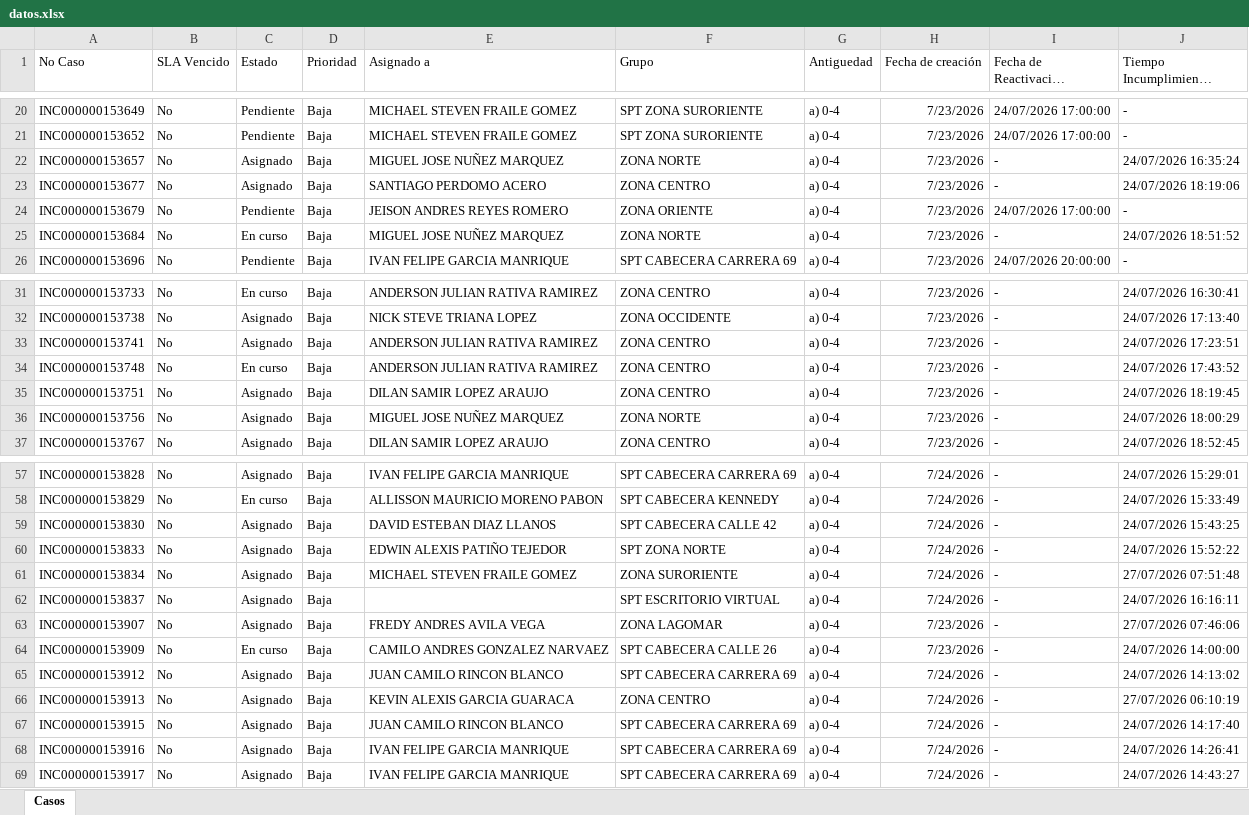
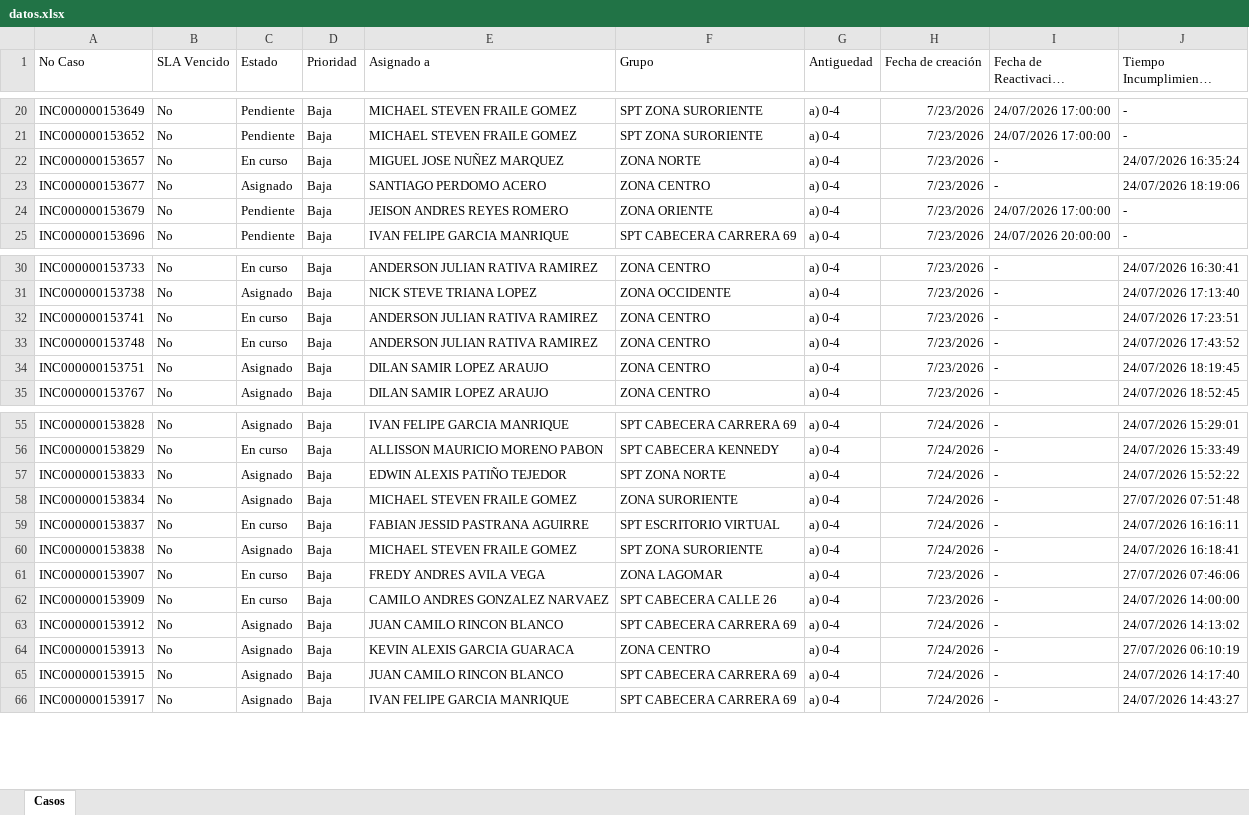
Before and after one commit to gersoncs/SPT, an Excel workbook: datos.xlsx, sheet Casos, drawn as a sheet; only a part is shown, gaps mark what is left out; long unchanged cells end in …; values as stored, in another font and other column widths than the file's, no borders; removed rows and columns are numbered as before the commit, all else as after; the diff covers the shown part only; the diff names each change by its address in the sheet, - before the commit and + after, or states it on an @@ line.

```diff
--- a/datos.xlsx (sheet Casos)
+++ b/datos.xlsx (sheet Casos)
-C22 (Estado): Asignado
+C22 (Estado): En curso
-row 25: INC000000153684 | No | En curso | Baja | MIGUEL JOSE NUÑEZ MARQUEZ | ZONA NORTE | a) 0-4 | 7/23/2026 | - | 24/07/2026 18:51:52
-C32 (Estado): Asignado
+C32 (Estado): En curso
-row 36: INC000000153756 | No | Asignado | Baja | MIGUEL JOSE NUÑEZ MARQUEZ | ZONA NORTE | a) 0-4 | 7/23/2026 | - | 24/07/2026 18:00:29
-row 59: INC000000153830 | No | Asignado | Baja | DAVID ESTEBAN DIAZ LLANOS | SPT CABECERA CALLE 42 | a) 0-4 | 7/24/2026 | - | 24/07/2026 15:43:25
-C59 (Estado): Asignado
+C59 (Estado): En curso
-E59 (Asignado a): (empty)
+E59 (Asignado a): FABIAN JESSID PASTRANA AGUIRRE
+row 60: INC000000153838 | No | Asignado | Baja | MICHAEL STEVEN FRAILE GOMEZ | SPT ZONA SURORIENTE | a) 0-4 | 7/24/2026 | - | 24/07/2026 16:18:41
-C61 (Estado): Asignado
+C61 (Estado): En curso
-row 68: INC000000153916 | No | Asignado | Baja | IVAN FELIPE GARCIA MANRIQUE | SPT CABECERA CARRERA 69 | a) 0-4 | 7/24/2026 | - | 24/07/2026 14:26:41
```
Also changed, not shown: 3 edited cells elsewhere in this sheet, notas.xlsx.
